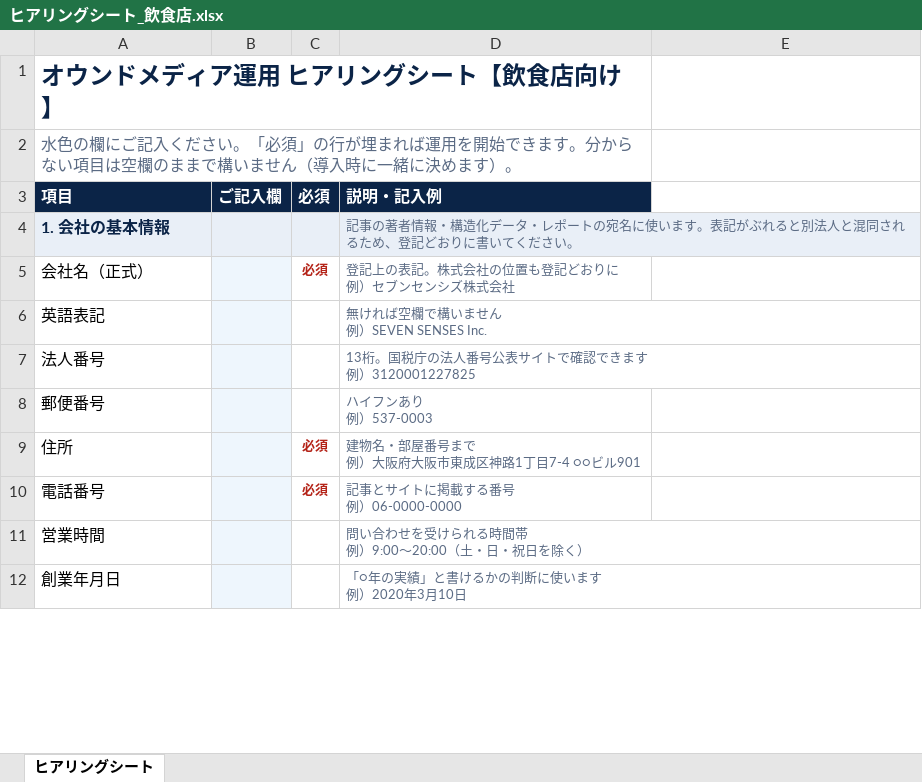
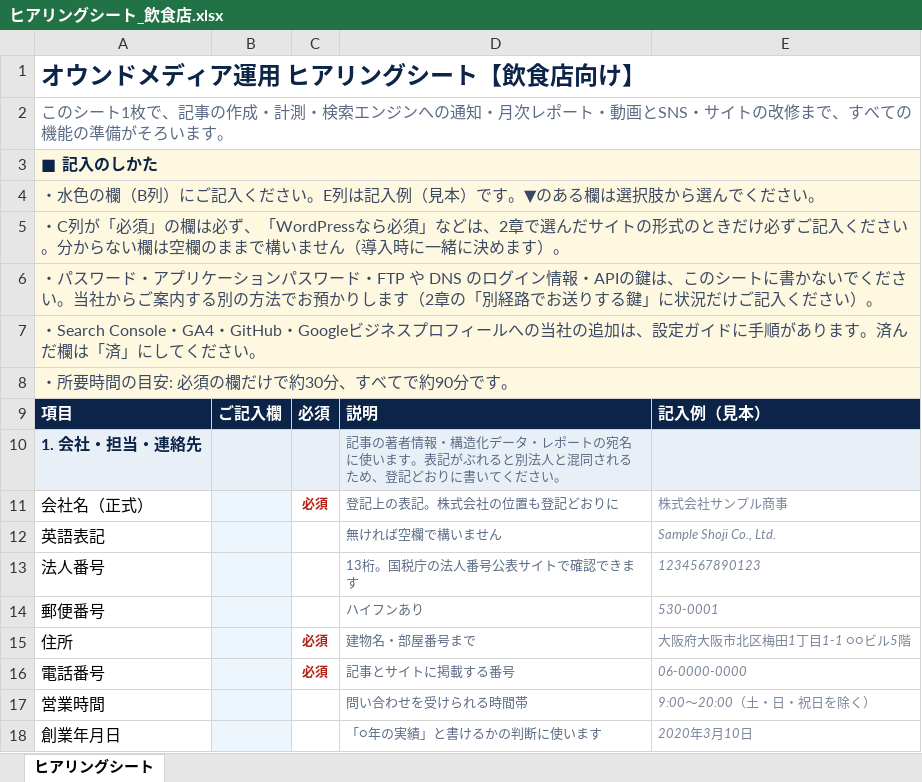
Before and after one commit to yoshi4476/SS-AIO-LP, an Excel workbook: docs/client/ヒアリングシート_飲食店.xlsx, sheet ヒアリングシート, drawn as a sheet; only a part is shown; values as stored, in another font and other column widths than the file's, no borders; removed rows and columns are numbered as before the commit, all else as after; ↵ is a line break in a cell; the diff covers the shown part only; the diff names each change by its address in the sheet, - before the commit and + after, or states it on an @@ line.

```diff
--- a/docs/client/ヒアリングシート_飲食店.xlsx (sheet ヒアリングシート)
+++ b/docs/client/ヒアリングシート_飲食店.xlsx (sheet ヒアリングシート)
-A1:D1 merged
+A1:E1 merged
-A2: 水色の欄にご記入ください。「必須」の行が埋まれば運用を開始できます。分からない項目は空欄のままで構いません（導入時に一緒に決めます）。
+A2: このシート1枚で、記事の作成・計測・検索エンジンへの通知・月次レポート・動画とSNS・サイトの改修まで、すべての機能の準備がそろいます。
-A2:D2 merged
+A2:E2 merged
+row 3: ■ 記入のしかた
+row 4: ・水色の欄（B列）にご記入ください。E列は記入例（見本）です。▼のある欄は選択肢から選んでください。
+row 5: ・C列が「必須」の欄は必ず、「WordPressなら必須」などは、2章で選んだサイトの形式のときだけ必ずご記入ください。分からない欄は空欄のままで構いません（導入時に一緒に決めます）。
+row 6: ・パスワード・アプリケーションパスワード・FTP や DNS のログイン情報・APIの鍵は、このシートに書かないでください。当社からご案内する別の方法でお預かりします（2章の「別経路でお送りする鍵」に状況だけご記入ください）。
+row 7: ・Search Console・GA4・GitHub・Googleビジネスプロフィールへの当社の追加は、設定ガイドに手順があります。済んだ欄は「済」にしてください。
+row 8: ・所要時間の目安: 必須の欄だけで約30分、すべてで約90分です。
-D9: 説明・記入例
+D9: 説明
-E9: (empty)
+E9: 記入例（見本）
-E9 fill: none
+E9 fill: #0B2447
-A10: 1. 会社の基本情報
+A10: 1. 会社・担当・連絡先
-E10 fill: none
+E10 fill: #E9EFF7
-D11: 登記上の表記。株式会社の位置も登記どおりに ↵ 例）セブンセンシズ株式会社
+D11: 登記上の表記。株式会社の位置も登記どおりに
-E11: (empty)
+E11: 株式会社サンプル商事
-D12: 無ければ空欄で構いません ↵ 例）SEVEN SENSES Inc.
+D12: 無ければ空欄で構いません
-E12: (empty)
+E12: Sample Shoji Co., Ltd.
-D13: 13桁。国税庁の法人番号公表サイトで確認できます ↵ 例）3120001227825
+D13: 13桁。国税庁の法人番号公表サイトで確認できます
-E13: (empty)
+E13: 1234567890123
-D14: ハイフンあり ↵ 例）537-0003
+D14: ハイフンあり
-E14: (empty)
+E14: 530-0001
-D15: 建物名・部屋番号まで ↵ 例）大阪府大阪市東成区神路1丁目7-4 ○○ビル901
+D15: 建物名・部屋番号まで
-E15: (empty)
+E15: 大阪府大阪市北区梅田1丁目1-1 ○○ビル5階
-D16: 記事とサイトに掲載する番号 ↵ 例）06-0000-0000
+D16: 記事とサイトに掲載する番号
-E16: (empty)
+E16: 06-0000-0000
-D17: 問い合わせを受けられる時間帯 ↵ 例）9:00〜20:00（土・日・祝日を除く）
+D17: 問い合わせを受けられる時間帯
-E17: (empty)
+E17: 9:00〜20:00（土・日・祝日を除く）
-D18: 「○年の実績」と書けるかの判断に使います ↵ 例）2020年3月10日
+D18: 「○年の実績」と書けるかの判断に使います
-E18: (empty)
+E18: 2020年3月10日
```
Also changed, not shown: 134 added rows, 46 removed rows, 169 edited cells and cell formats elsewhere in this sheet, hidden cells, docs/client/ヒアリングシート.xlsx.
